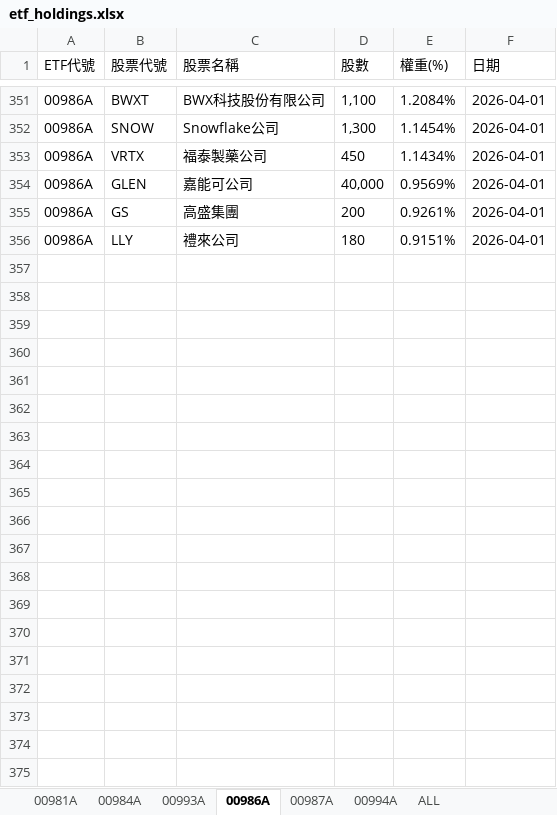
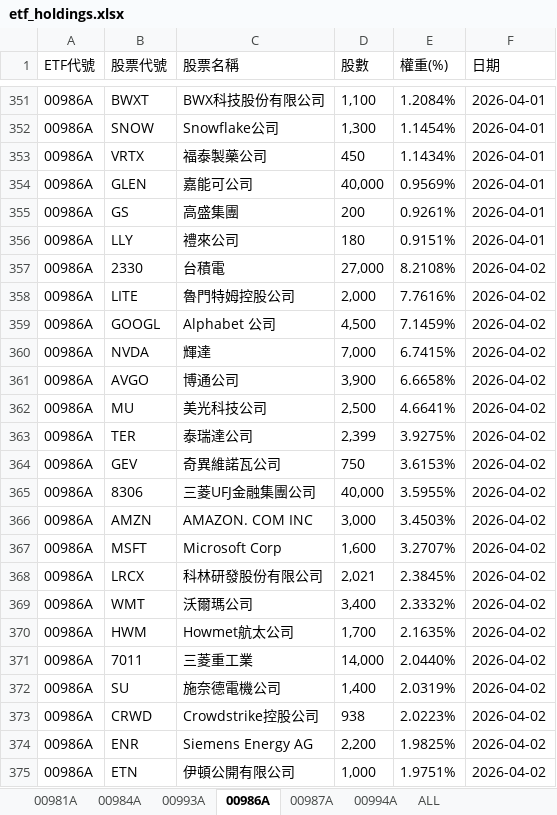
Before and after one commit to Terry-usdc/etf-auto-update, an Excel workbook: etf_holdings.xlsx, sheet 00986A, drawn as a sheet; only a part is shown, gaps mark what is left out; values as stored, in another font and other column widths than the file's, no borders; the diff covers the shown part only; the diff names each change by its address in the sheet, - before the commit and + after, or states it on an @@ line.

```diff
--- a/etf_holdings.xlsx (sheet 00986A)
+++ b/etf_holdings.xlsx (sheet 00986A)
+row 357: 00986A | 2330 | 台積電 | 27,000 | 8.2108% | 2026-04-02
+row 358: 00986A | LITE | 魯門特姆控股公司 | 2,000 | 7.7616% | 2026-04-02
+row 359: 00986A | GOOGL | Alphabet 公司 | 4,500 | 7.1459% | 2026-04-02
+row 360: 00986A | NVDA | 輝達 | 7,000 | 6.7415% | 2026-04-02
+row 361: 00986A | AVGO | 博通公司 | 3,900 | 6.6658% | 2026-04-02
+row 362: 00986A | MU | 美光科技公司 | 2,500 | 4.6641% | 2026-04-02
+row 363: 00986A | TER | 泰瑞達公司 | 2,399 | 3.9275% | 2026-04-02
+row 364: 00986A | GEV | 奇異維諾瓦公司 | 750 | 3.6153% | 2026-04-02
+row 365: 00986A | 8306 | 三菱UFJ金融集團公司 | 40,000 | 3.5955% | 2026-04-02
+row 366: 00986A | AMZN | AMAZON. COM INC | 3,000 | 3.4503% | 2026-04-02
+row 367: 00986A | MSFT | Microsoft Corp | 1,600 | 3.2707% | 2026-04-02
+row 368: 00986A | LRCX | 科林研發股份有限公司 | 2,021 | 2.3845% | 2026-04-02
+row 369: 00986A | WMT | 沃爾瑪公司 | 3,400 | 2.3332% | 2026-04-02
+row 370: 00986A | HWM | Howmet航太公司 | 1,700 | 2.1635% | 2026-04-02
+row 371: 00986A | 7011 | 三菱重工業 | 14,000 | 2.0440% | 2026-04-02
+row 372: 00986A | SU | 施奈德電機公司 | 1,400 | 2.0319% | 2026-04-02
+row 373: 00986A | CRWD | Crowdstrike控股公司 | 938 | 2.0223% | 2026-04-02
+row 374: 00986A | ENR | Siemens Energy AG | 2,200 | 1.9825% | 2026-04-02
+row 375: 00986A | ETN | 伊頓公開有限公司 | 1,000 | 1.9751% | 2026-04-02
```
Also changed, not shown: 11 added rows elsewhere in this sheet, sheet ALL, sheet 00981A, sheet 00994A.
